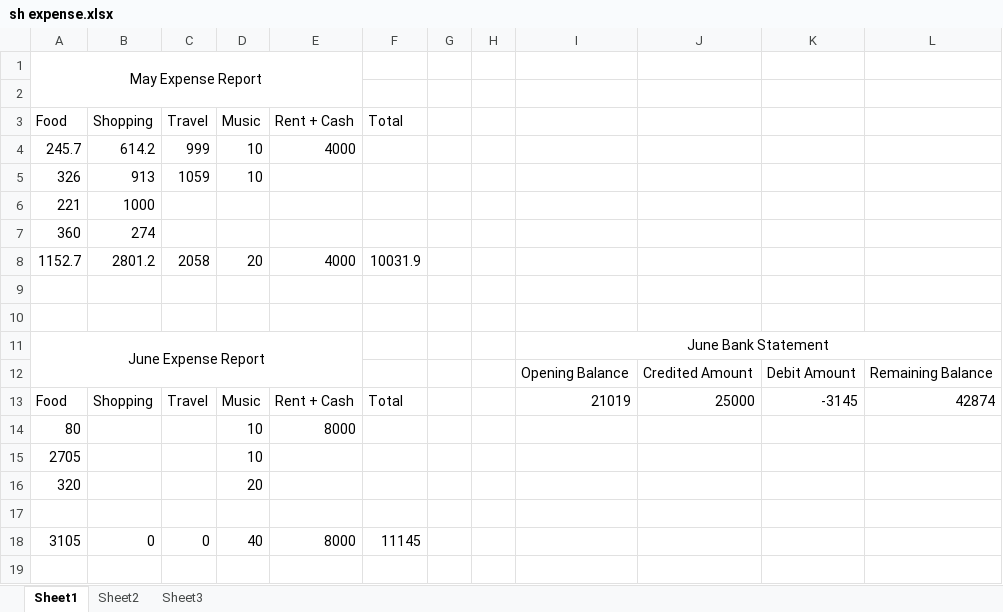
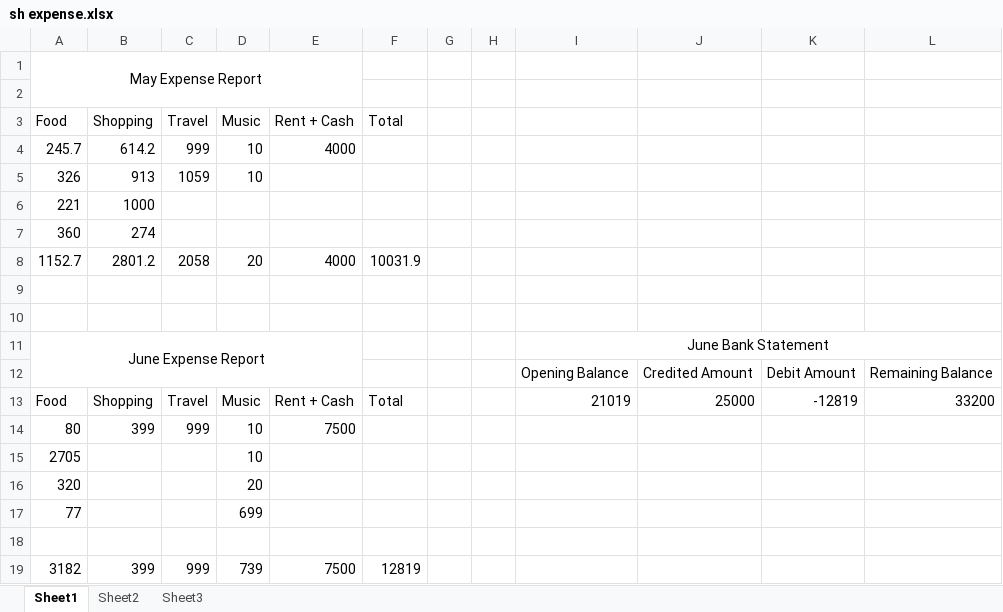
Before and after one commit to chandra-pal/vlcc, an Excel workbook: sh expense.xlsx, sheet Sheet1, drawn as a sheet; values as stored, in another font and other column widths than the file's, no borders; removed rows and columns are numbered as before the commit, all else as after; the diff names each change by its address in the sheet, - before the commit and + after, or states it on an @@ line.

Commit message:
updated june expense

```diff
--- a/sh expense.xlsx (sheet Sheet1)
+++ b/sh expense.xlsx (sheet Sheet1)
-K13: -3145
+K13: -12819
-L13: 42874
+L13: 33200
-B14 (Shopping): (empty)
+B14 (Shopping): 399
-C14 (Travel): (empty)
+C14 (Travel): 999
-E14 (Rent + Cash): 8000
+E14 (Rent + Cash): 7500
+row 17: 77 |  |  | 699
-row 18: 3105 | 0 | 0 | 40 | 8000 | 11145
+row 19: 3182 | 399 | 999 | 739 | 7500 | 12819
```
